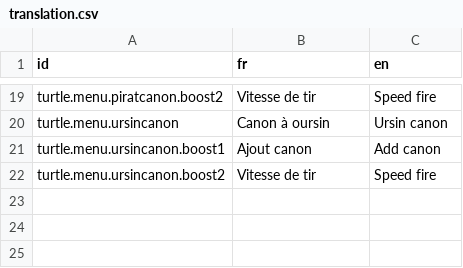
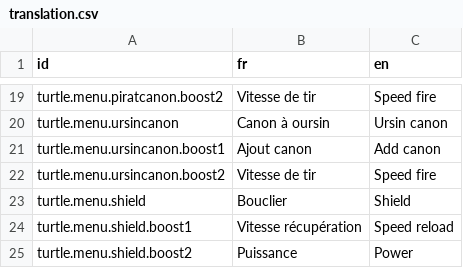
Before and after one commit to agoryu/TurtleDefense, a CSV file: Translation/translation.csv, drawn as a sheet; only a part is shown, gaps mark what is left out; the diff names each change by its address in the sheet, - before the commit and + after, or states it on an @@ line.

Commit message:
feat: ajout du bouclier

```diff
--- a/Translation/translation.csv
+++ b/Translation/translation.csv
+row 23: turtle.menu.shield | Bouclier | Shield
+row 24: turtle.menu.shield.boost1 | Vitesse récupération | Speed reload
+row 25: turtle.menu.shield.boost2 | Puissance | Power
```
Also changed, not shown: 20 other files.
